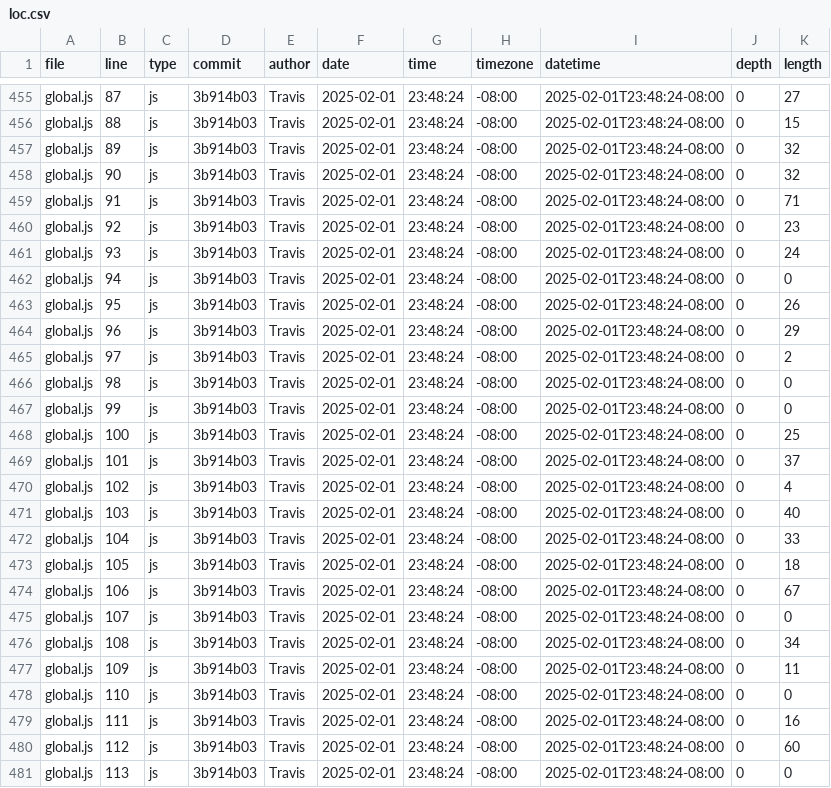
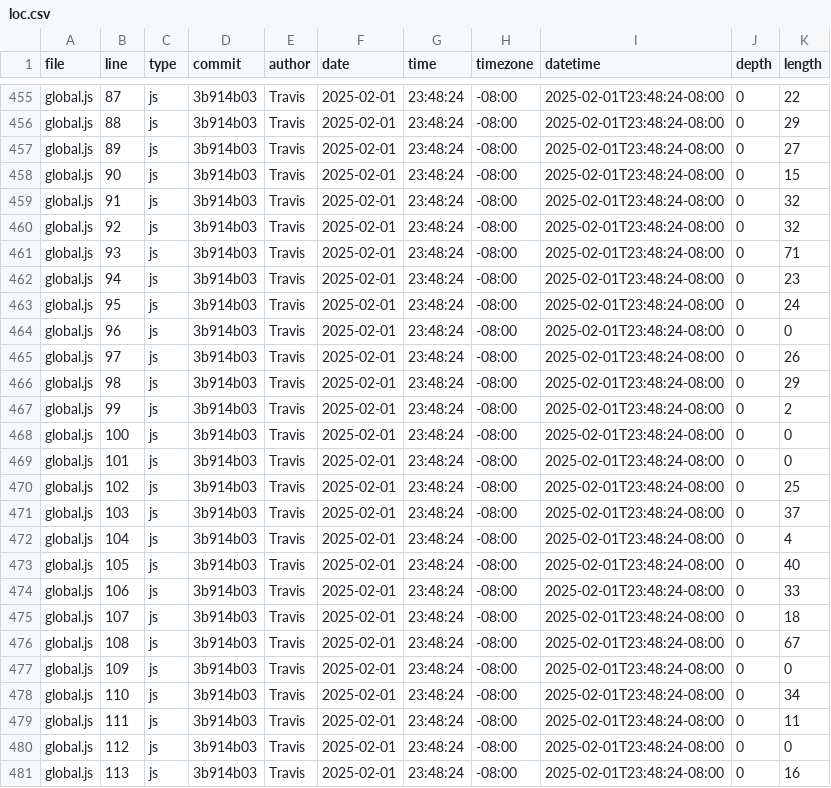
Before and after one commit to MinghanWu039/dsc106-portfolio, a CSV file: meta/loc.csv, drawn as a sheet; only a part is shown, gaps mark what is left out; the diff covers the shown part only; the diff names each change by its address in the sheet, - before the commit and + after, or states it on an @@ line.

```diff
--- a/meta/loc.csv
+++ b/meta/loc.csv
-K455 (length): 27
+K455 (length): 22
-K456 (length): 15
+K456 (length): 29
-K457 (length): 32
+K457 (length): 27
-K458 (length): 32
+K458 (length): 15
-K459 (length): 71
+K459 (length): 32
-K460 (length): 23
+K460 (length): 32
-K461 (length): 24
+K461 (length): 71
-K462 (length): 0
+K462 (length): 23
-K463 (length): 26
+K463 (length): 24
-K464 (length): 29
+K464 (length): 0
-K465 (length): 2
+K465 (length): 26
-K466 (length): 0
+K466 (length): 29
-K467 (length): 0
+K467 (length): 2
-K468 (length): 25
+K468 (length): 0
-K469 (length): 37
+K469 (length): 0
-K470 (length): 4
+K470 (length): 25
-K471 (length): 40
+K471 (length): 37
-K472 (length): 33
+K472 (length): 4
-K473 (length): 18
+K473 (length): 40
-K474 (length): 67
+K474 (length): 33
-K475 (length): 0
+K475 (length): 18
-K476 (length): 34
+K476 (length): 67
-K477 (length): 11
+K477 (length): 0
-K478 (length): 0
+K478 (length): 34
-K479 (length): 16
+K479 (length): 11
-K480 (length): 60
+K480 (length): 0
-K481 (length): 0
+K481 (length): 16
```
Also changed, not shown: 2 added rows and 109 edited cells elsewhere in this file.
